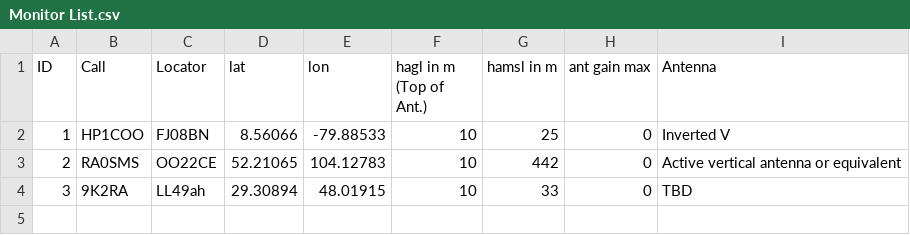
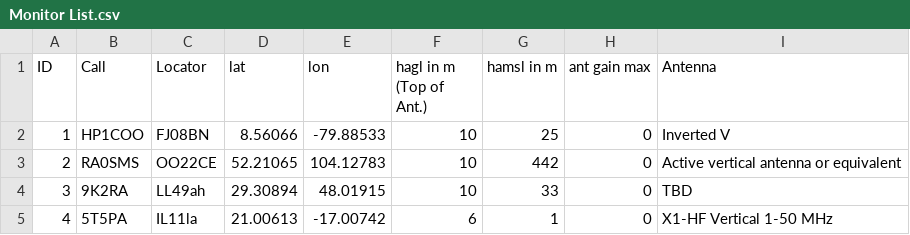
Before and after one commit to HB9VQQ/WSPRBeacon, a CSV file: Monitor List.csv, drawn as a sheet.

Commit message:
Add files via upload

```diff
--- a/Monitor List.csv
+++ b/Monitor List.csv
@@ -4 +4,2 @@ ID,Call,Locator,lat,lon,hagl in m (Top of Ant.),hamsl in m,ant gain max,Antenna
 3,9K2RA,LL49ah,29.30894,48.01915,10,33,0,TBD
+4,5T5PA,IL11la,21.00613,-17.00742,6,1,0,X1-HF Vertical 1-50 MHz
```
